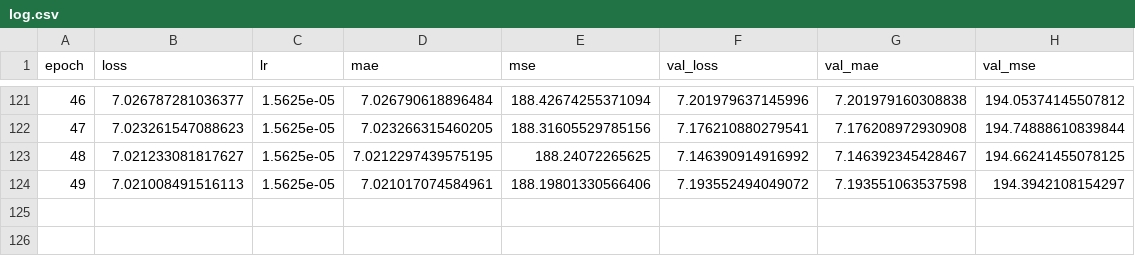
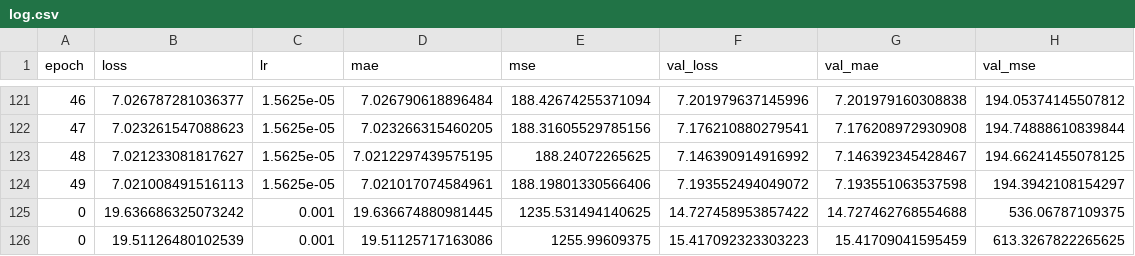
Before and after one commit to ivdorelian/weamyl-lstm, a CSV file: log.csv, drawn as a sheet; only a part is shown, gaps mark what is left out; the diff names each change by its address in the sheet, - before the commit and + after, or states it on an @@ line.

```diff
--- a/log.csv
+++ b/log.csv
+row 125: 0 | 19.636686325073242 | 0.001 | 19.636674880981445 | 1235.531494140625 | 14.727458953857422 | 14.727462768554688 | 536.06787109375
+row 126: 0 | 19.51126480102539 | 0.001 | 19.51125717163086 | 1255.99609375 | 15.417092323303223 | 15.41709041595459 | 613.3267822265625
```
Also changed, not shown: 6 other files.
